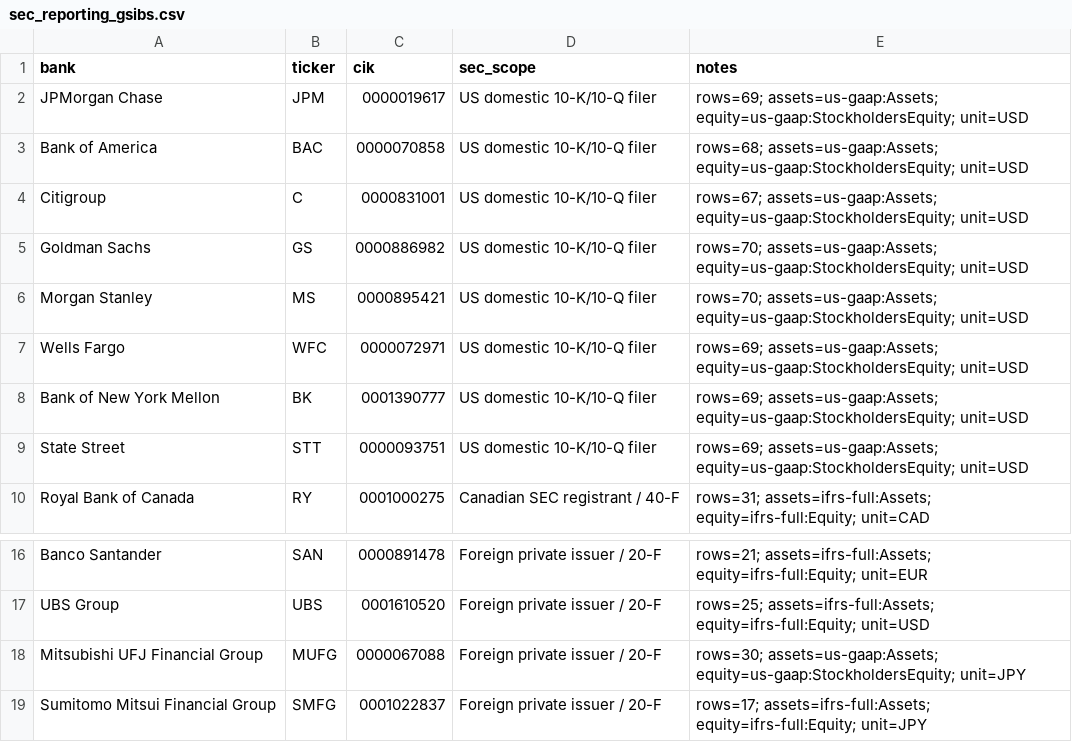
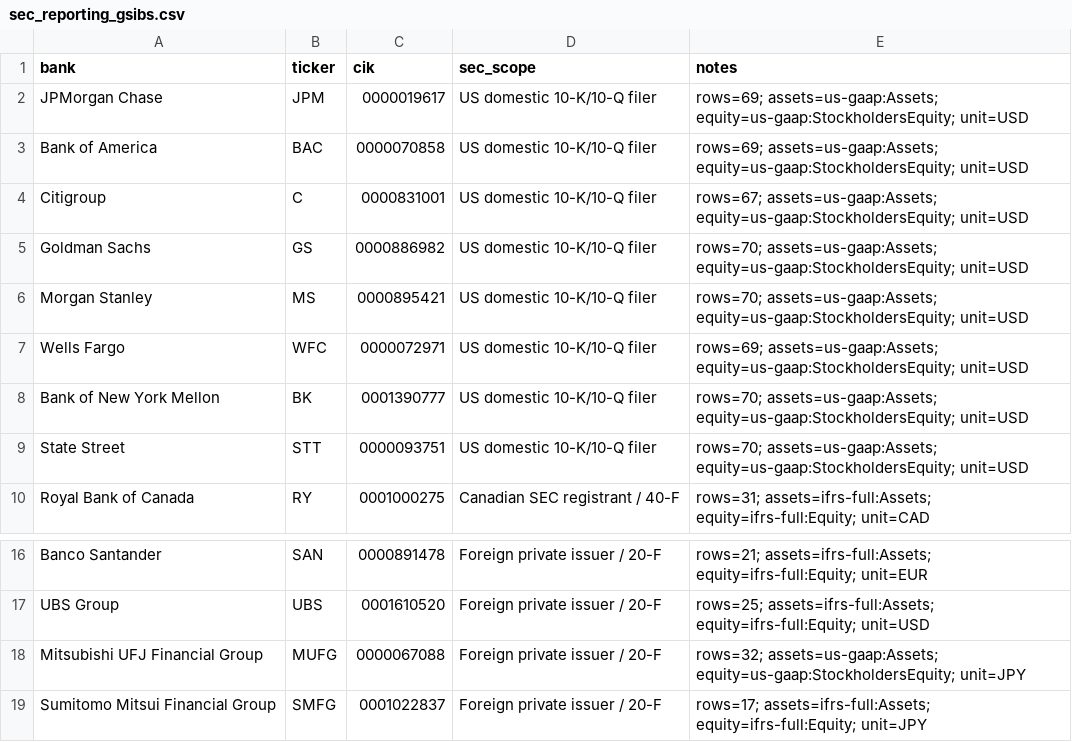
Before and after one commit to iweigandi/gsib-leverage, a CSV file: source_data/sec_reporting_gsibs.csv, drawn as a sheet; only a part is shown, gaps mark what is left out.

```diff
--- a/source_data/sec_reporting_gsibs.csv
+++ b/source_data/sec_reporting_gsibs.csv
@@ -2,3 +2,3 @@ bank,ticker,cik,sec_scope,notes
 JPMorgan Chase,JPM,0000019617,US domestic 10-K/10-Q filer,rows=69; assets=us-gaap:Assets; equity=us-gaap:StockholdersEquity; unit=USD
-Bank of America,BAC,0000070858,US domestic 10-K/10-Q filer,rows=68; assets=us-gaap:Assets; equity=us-gaap:StockholdersEquity; unit=USD
+Bank of America,BAC,0000070858,US domestic 10-K/10-Q filer,rows=69; assets=us-gaap:Assets; equity=us-gaap:StockholdersEquity; unit=USD
 Citigroup,C,0000831001,US domestic 10-K/10-Q filer,rows=67; assets=us-gaap:Assets; equity=us-gaap:StockholdersEquity; unit=USD
@@ -7,4 +7,4 @@ Morgan Stanley,MS,0000895421,US domestic 10-K/10-Q filer,rows=70; assets=us-gaap
 Wells Fargo,WFC,0000072971,US domestic 10-K/10-Q filer,rows=69; assets=us-gaap:Assets; equity=us-gaap:StockholdersEquity; unit=USD
-Bank of New York Mellon,BK,0001390777,US domestic 10-K/10-Q filer,rows=69; assets=us-gaap:Assets; equity=us-gaap:StockholdersEquity; unit=USD
-State Street,STT,0000093751,US domestic 10-K/10-Q filer,rows=69; assets=us-gaap:Assets; equity=us-gaap:StockholdersEquity; unit=USD
+Bank of New York Mellon,BK,0001390777,US domestic 10-K/10-Q filer,rows=70; assets=us-gaap:Assets; equity=us-gaap:StockholdersEquity; unit=USD
+State Street,STT,0000093751,US domestic 10-K/10-Q filer,rows=70; assets=us-gaap:Assets; equity=us-gaap:StockholdersEquity; unit=USD
 Royal Bank of Canada,RY,0001000275,Canadian SEC registrant / 40-F,rows=31; assets=ifrs-full:Assets; equity=ifrs-full:Equity; unit=CAD
@@ -17,3 +17,3 @@ Banco Santander,SAN,0000891478,Foreign private issuer / 20-F,rows=21; assets=ifr
 UBS Group,UBS,0001610520,Foreign private issuer / 20-F,rows=25; assets=ifrs-full:Assets; equity=ifrs-full:Equity; unit=USD
-Mitsubishi UFJ Financial Group,MUFG,0000067088,Foreign private issuer / 20-F,rows=30; assets=us-gaap:Assets; equity=us-gaap:StockholdersEquity; unit=JPY
+Mitsubishi UFJ Financial Group,MUFG,0000067088,Foreign private issuer / 20-F,rows=32; assets=us-gaap:Assets; equity=us-gaap:StockholdersEquity; unit=JPY
 Sumitomo Mitsui Financial Group,SMFG,0001022837,Foreign private issuer / 20-F,rows=17; assets=ifrs-full:Assets; equity=ifrs-full:Equity; unit=JPY
```
Also changed, not shown: source_data/official_balance_sheets.csv, 2 other files.
